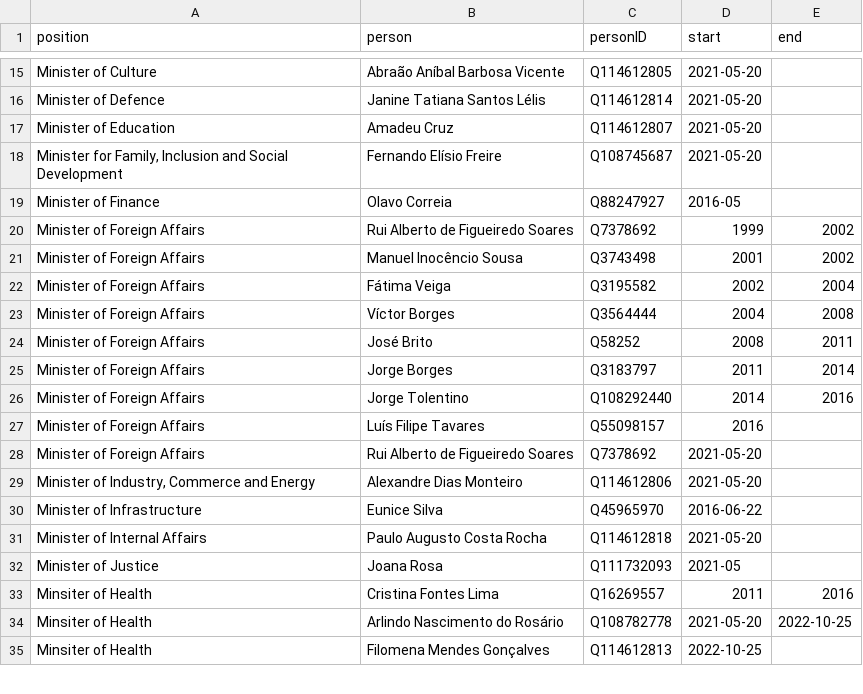
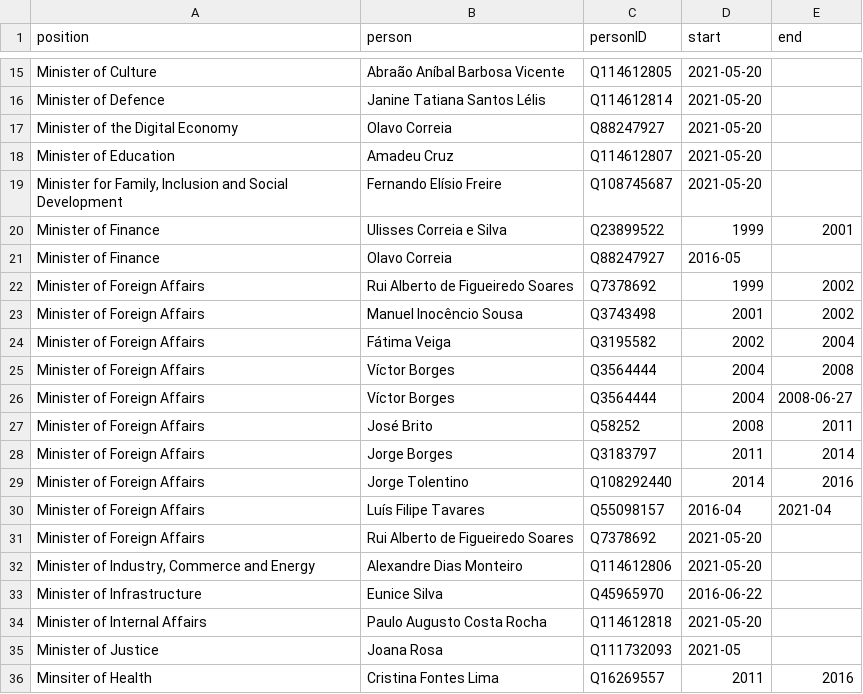
Before and after one commit to every-politician-scrapers/cabo-verde, a CSV file: html/holders21.csv, drawn as a sheet; only a part is shown, gaps mark what is left out; the shorter side is filled out with more unchanged rows.

```diff
--- a/html/holders21.csv
+++ b/html/holders21.csv
@@ -16,4 +16,6 @@ Minister of Culture,Abraão Aníbal Barbosa Vicente,Q114612805,2021-05-20,
 Minister of Defence,Janine Tatiana Santos Lélis,Q114612814,2021-05-20,
+Minister of the Digital Economy,Olavo Correia,Q88247927,2021-05-20,
 Minister of Education,Amadeu Cruz,Q114612807,2021-05-20,
 "Minister for Family, Inclusion and Social Development",Fernando Elísio Freire,Q108745687,2021-05-20,
+Minister of Finance,Ulisses Correia e Silva,Q23899522,1999,2001
 Minister of Finance,Olavo Correia,Q88247927,2016-05,
@@ -23,2 +25,3 @@ Minister of Foreign Affairs,Fátima Veiga,Q3195582,2002,2004
 Minister of Foreign Affairs,Víctor Borges,Q3564444,2004,2008
+Minister of Foreign Affairs,Víctor Borges,Q3564444,2004,2008-06-27
 Minister of Foreign Affairs,José Brito,Q58252,2008,2011
@@ -26,3 +29,3 @@ Minister of Foreign Affairs,Jorge Borges,Q3183797,2011,2014
 Minister of Foreign Affairs,Jorge Tolentino,Q108292440,2014,2016
-Minister of Foreign Affairs,Luís Filipe Tavares,Q55098157,2016,
+Minister of Foreign Affairs,Luís Filipe Tavares,Q55098157,2016-04,2021-04
 Minister of Foreign Affairs,Rui Alberto de Figueiredo Soares,Q7378692,2021-05-20,
```
Also changed, not shown: html/current.csv, html/positions.csv, 2 other files.
